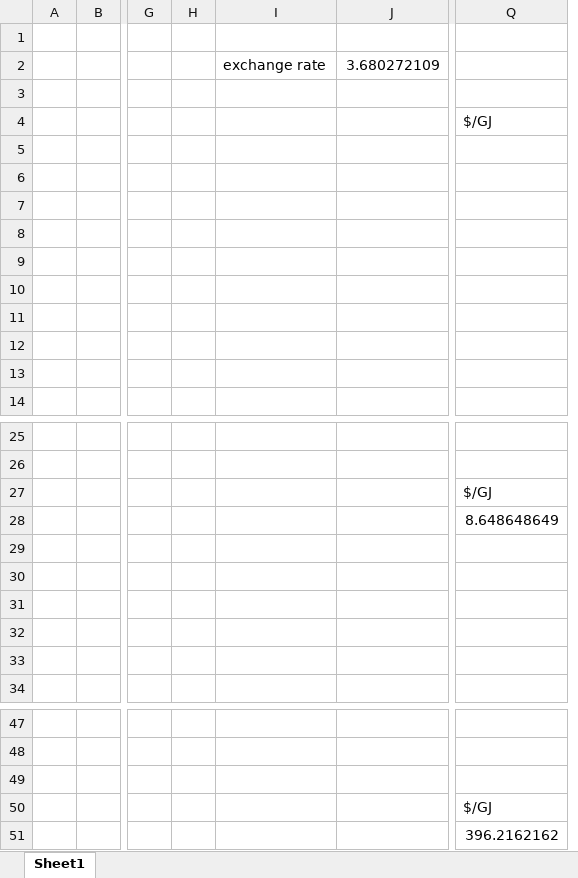
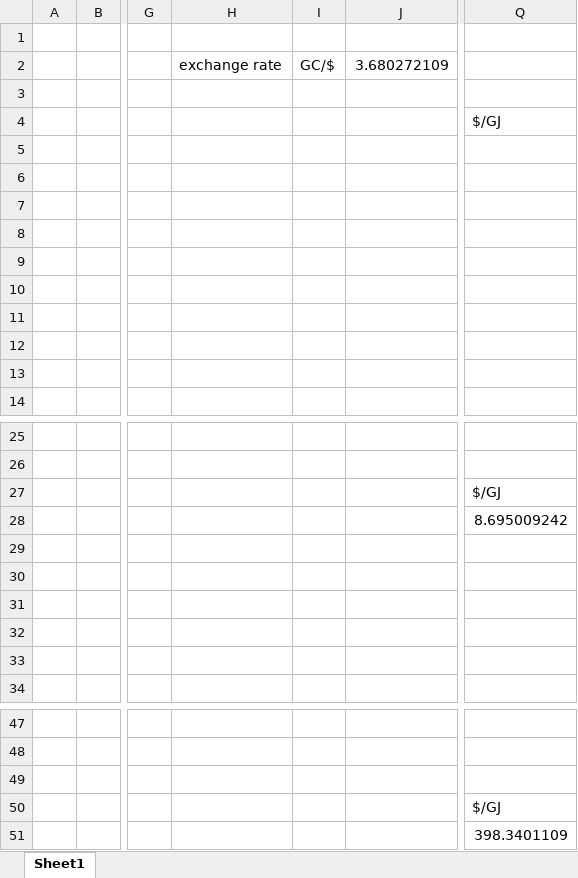
Before and after one commit to alisonERC/GHATIMGE, an Excel workbook: GHATIM/DataSpreadsheets/EnergyPriceChecks.xlsx, sheet Sheet1, drawn as a sheet; only a part is shown, gaps mark what is left out; values as stored, in another font and other column widths than the file's, no borders; charts and pictures not drawn; removed rows and columns are numbered as before the commit, all else as after; the diff names each change by its address in the sheet, - before the commit and + after, or states it on an @@ line.

```diff
--- a/GHATIM/DataSpreadsheets/EnergyPriceChecks.xlsx (sheet Sheet1)
+++ b/GHATIM/DataSpreadsheets/EnergyPriceChecks.xlsx (sheet Sheet1)
-column H, empty
+column I, row 2: GC/$
-Q28: 8.648648649
+Q28: 8.695009242
-Q51: 396.2162162
+Q51: 398.3401109
```
Also changed, not shown: formulas that keep their value, GHATIM/DataSpreadsheets/Labour_PowerSector.xlsx, GHATIMGE.xlsm, 38 other files.
